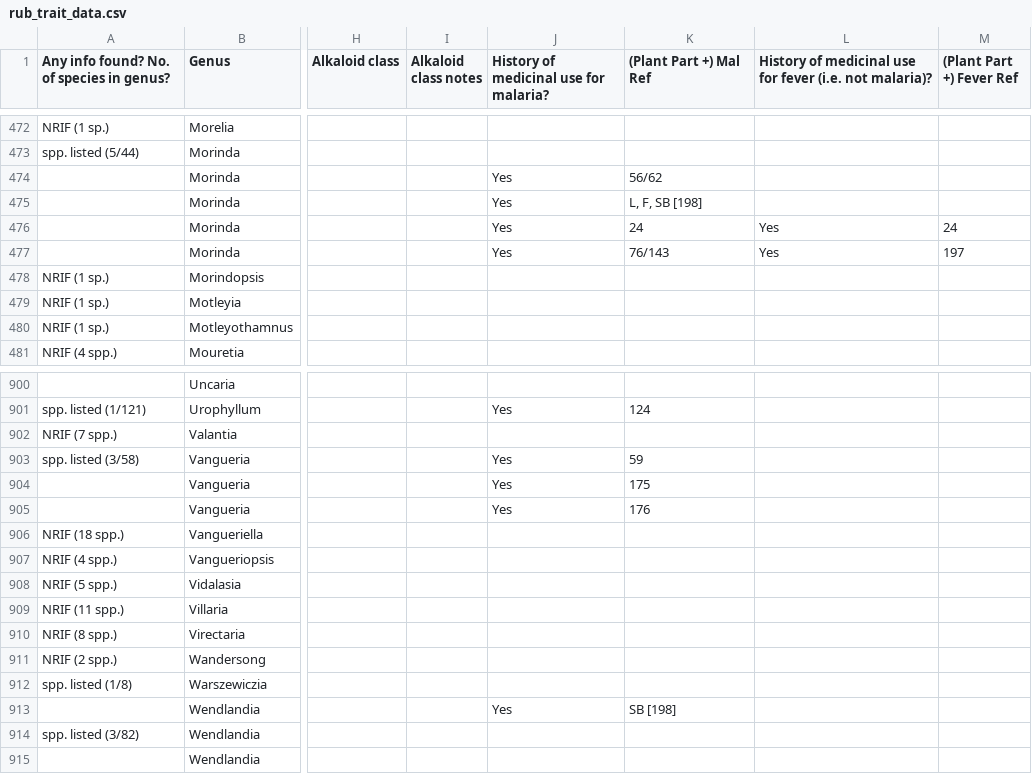
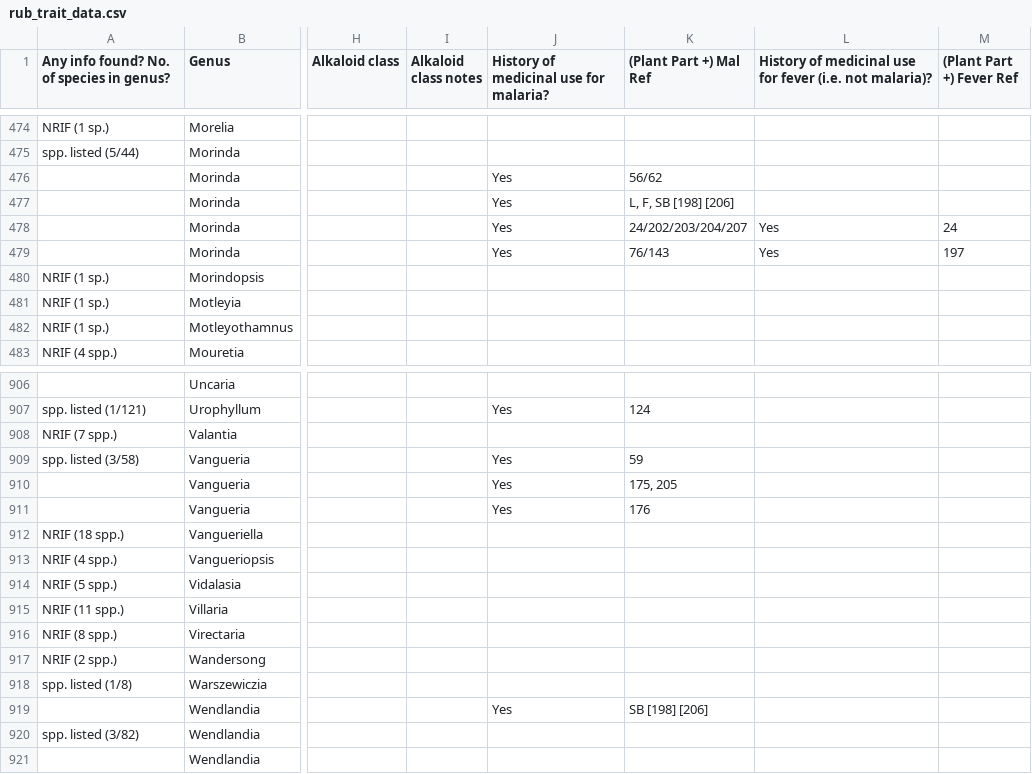
Before and after one commit to alrichardbollans/apocynaceae_rubiaceae_traits, a CSV file: manually_collected_data/inputs/rub_trait_data.csv, drawn as a sheet; only a part is shown, gaps mark what is left out; addresses are those after the commit; the diff covers the shown part only; the diff names each change by its address in the sheet, - before the commit and + after, or states it on an @@ line.

```diff
--- a/manually_collected_data/inputs/rub_trait_data.csv
+++ b/manually_collected_data/inputs/rub_trait_data.csv
-K477 ((Plant Part +) Mal Ref): L, F, SB [198]
+K477 ((Plant Part +) Mal Ref): L, F, SB [198] [206]
-K478 ((Plant Part +) Mal Ref): 24
+K478 ((Plant Part +) Mal Ref): 24/202/203/204/207
-K910 ((Plant Part +) Mal Ref): 175
+K910 ((Plant Part +) Mal Ref): 175, 205
-K919 ((Plant Part +) Mal Ref): SB [198]
+K919 ((Plant Part +) Mal Ref): SB [198] [206]
```
Also changed, not shown: 7 added rows, 1 removed row and 22 edited cells elsewhere in this file, manually_collected_data/outputs/alks summary.csv, manually_collected_data/outputs/clean_rub_trait_data.csv, 7 other files.
